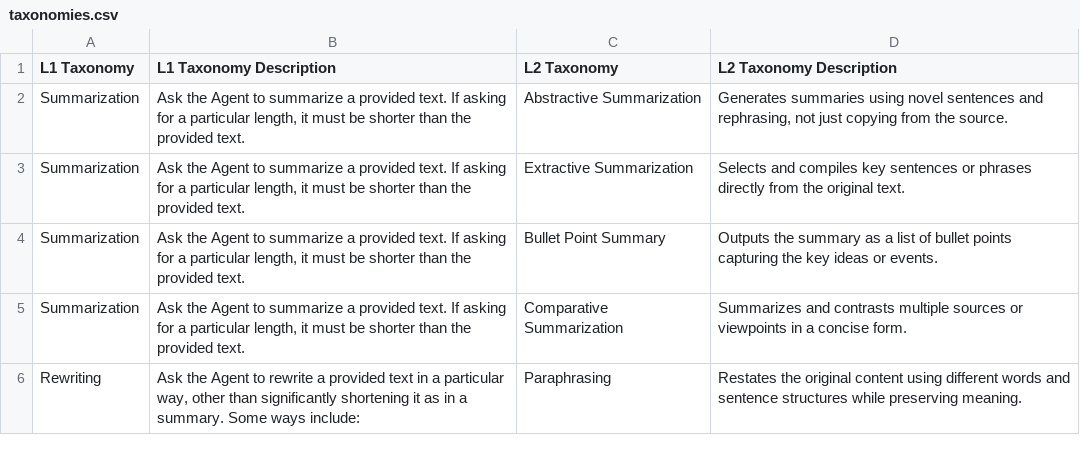
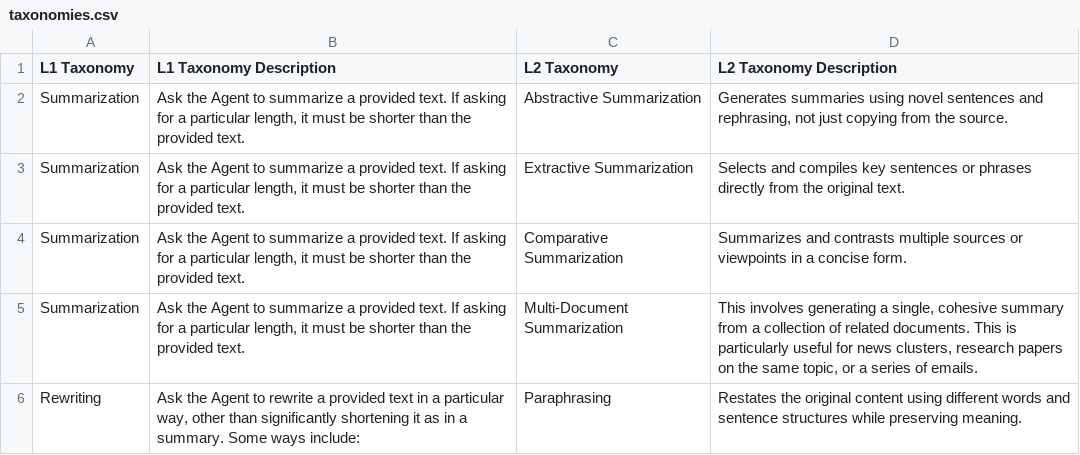
Before and after one commit to tushar-turing/amazon-task-parser-cif, a CSV file: data-gen/taxonomies.csv, drawn as a sheet; only a part is shown; the diff covers the shown part only.

Commit message:
feat: updated taxonomies

```diff
--- a/data-gen/taxonomies.csv
+++ b/data-gen/taxonomies.csv
@@ -3,4 +3,5 @@ Summarization,"Ask the Agent to summarize a provided text. If asking for a parti
 Summarization,"Ask the Agent to summarize a provided text. If asking for a particular length, it must be shorter than the provided text.",Extractive Summarization,Selects and compiles key sentences or phrases directly from the original text.
-Summarization,"Ask the Agent to summarize a provided text. If asking for a particular length, it must be shorter than the provided text.",Bullet Point Summary,Outputs the summary as a list of bullet points capturing the key ideas or events.
 Summarization,"Ask the Agent to summarize a provided text. If asking for a particular length, it must be shorter than the provided text.",Comparative Summarization,Summarizes and contrasts multiple sources or viewpoints in a concise form.
+Summarization,"Ask the Agent to summarize a provided text. If asking for a particular length, it must be shorter than the provided text.",Multi-Document Summarization,"This involves generating a single, cohesive summary from a collection of related documents. This is particularly useful for news clusters, research papers on the same topic, or a series of emails.
+"
 Rewriting,"Ask the Agent to rewrite a provided text in a particular way, other than significantly shortening it as in a summary. Some ways include:",Paraphrasing,"Restates the original content using different words and sentence structures while preserving meaning.
```
Also changed, not shown: 8 added rows elsewhere in this file.
